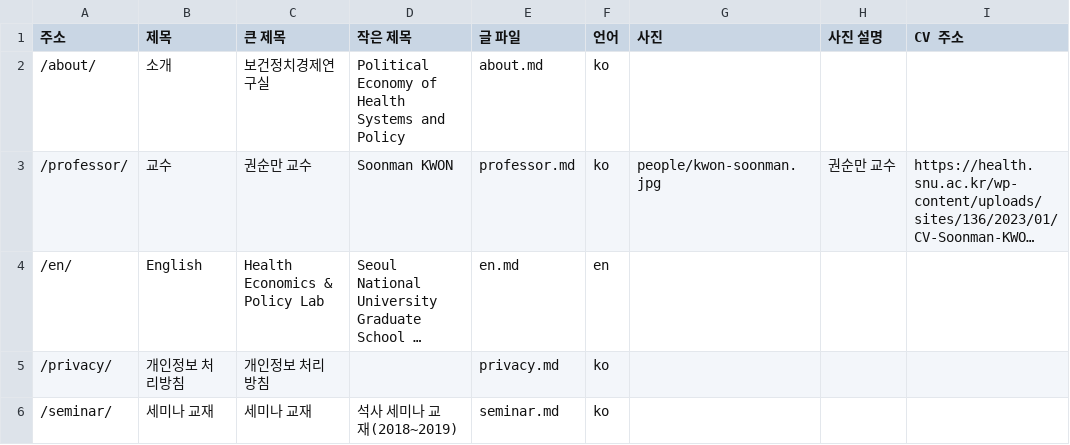
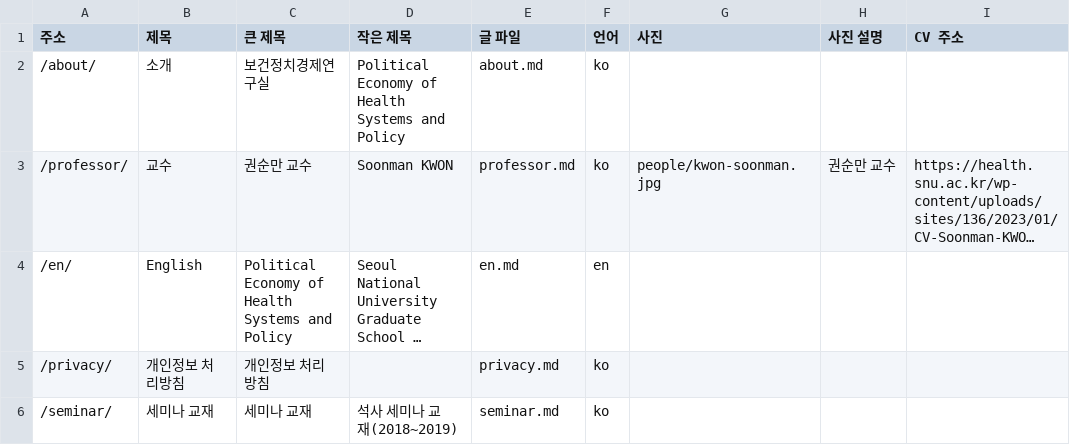
Before and after one commit to Brionyy/heconpol, a CSV file: data/pages.csv, drawn as a sheet; long unchanged cells end in …; the diff names each change by its address in the sheet, - before the commit and + after, or states it on an @@ line.

```diff
--- a/data/pages.csv
+++ b/data/pages.csv
-C4 (큰 제목): Health Economics & Policy Lab
+C4 (큰 제목): Political Economy of Health Systems and Policy
```
Also changed, not shown: data/alumni.csv, data/menu.csv, 13 other files.
